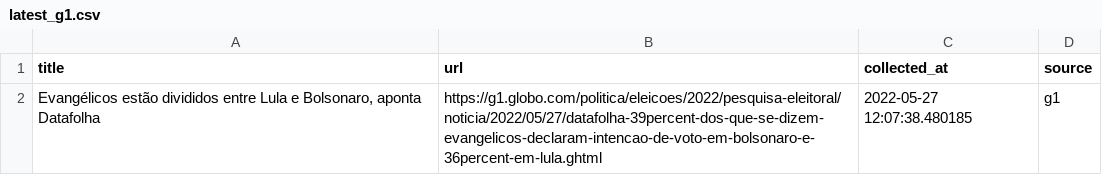
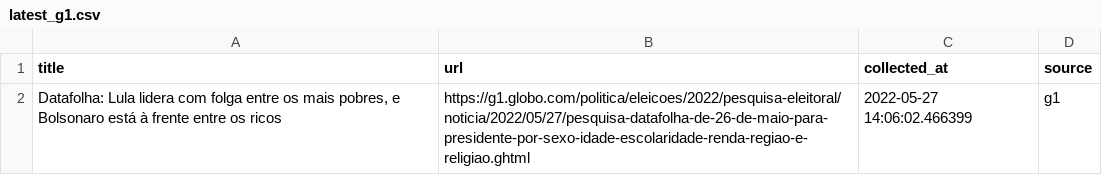
Before and after one commit to leodiegues/lidebot, a CSV file: data/latest_g1.csv, drawn as a sheet.

```diff
--- a/data/latest_g1.csv
+++ b/data/latest_g1.csv
@@ -1,2 +1,2 @@
 title,url,collected_at,source
-"Evangélicos estão divididos entre Lula e Bolsonaro, aponta Datafolha",https://g1.globo.com/politica/eleicoes/2022/pesquisa-eleitoral/noticia/2022/05/27/datafolha-39percent-dos-que-se-dizem-evangelicos-declaram-intencao-de-voto-em-bolsonaro-e-36percent-em-lula.ghtml,2022-05-27 12:07:38.480185,g1
+"Datafolha: Lula lidera com folga entre os mais pobres, e Bolsonaro está à frente entre os ricos",https://g1.globo.com/politica/eleicoes/2022/pesquisa-eleitoral/noticia/2022/05/27/pesquisa-datafolha-de-26-de-maio-para-presidente-por-sexo-idade-escolaridade-renda-regiao-e-religiao.ghtml,2022-05-27 14:06:02.466399,g1
```
Also changed, not shown: data/latest_estadao.csv, data/latest_folha.csv, 4 other files.
